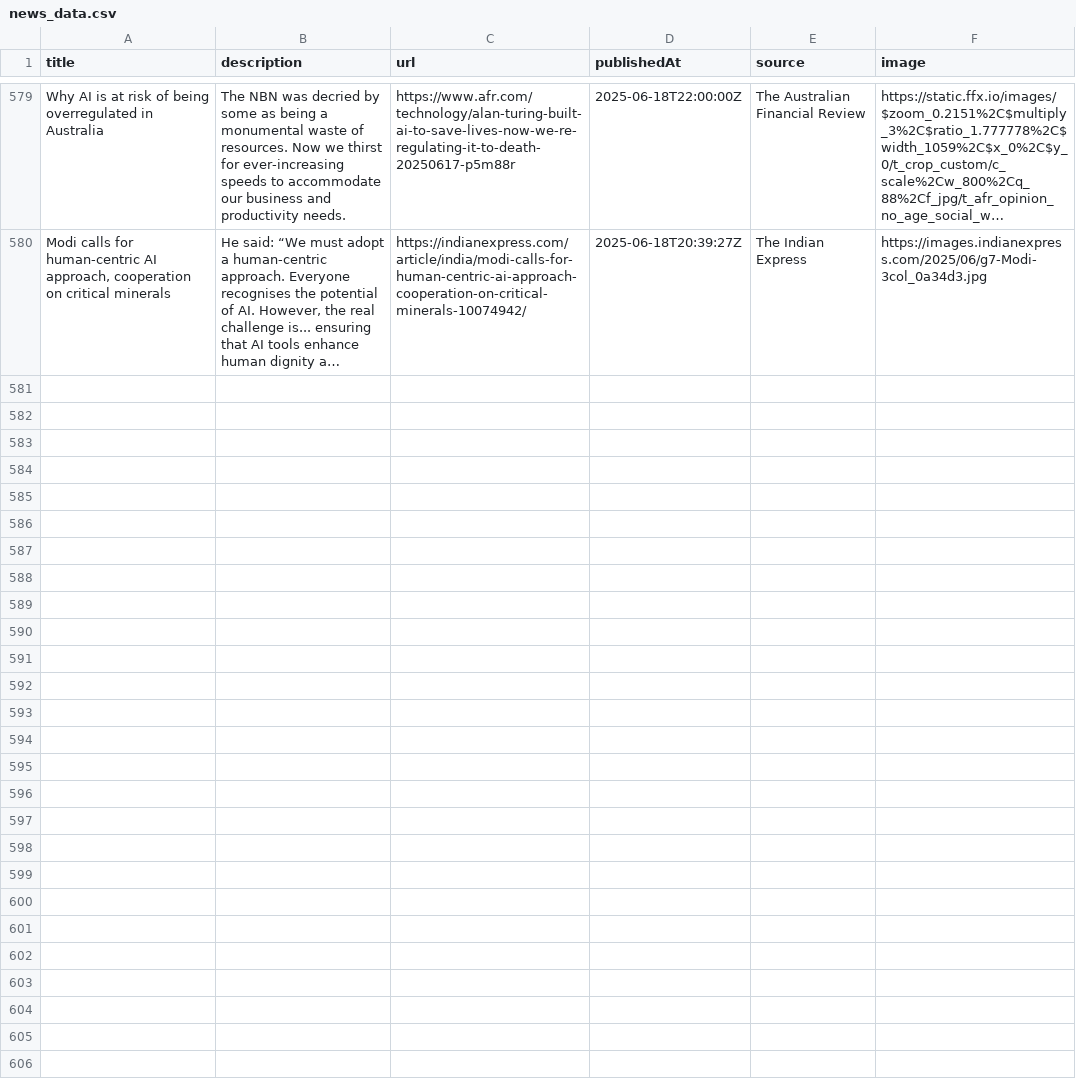
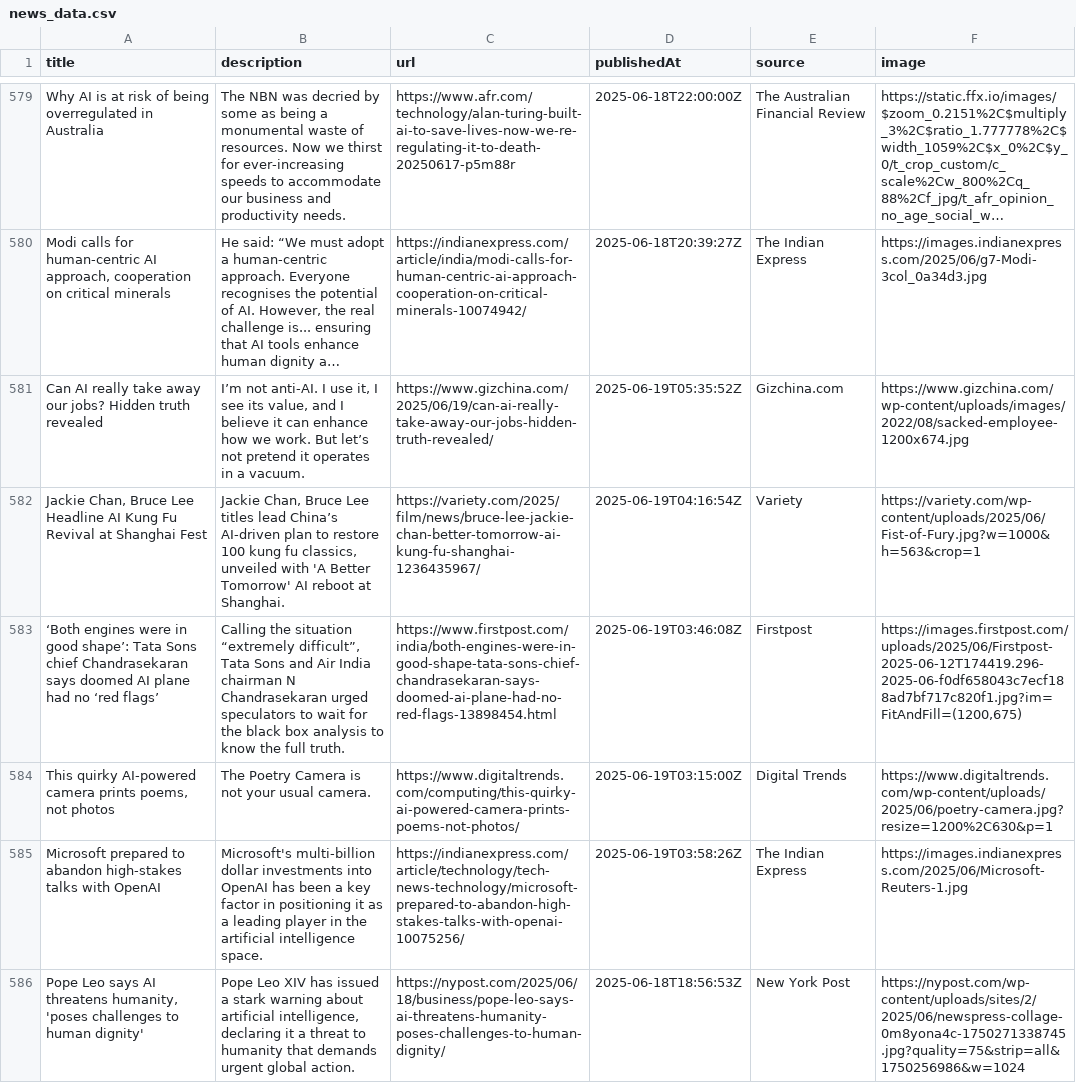
Before and after one commit to sathishkumar2002/ai_news_tracker, a CSV file: data/news_data.csv, drawn as a sheet; only a part is shown, gaps mark what is left out; long unchanged cells end in …; the diff names each change by its address in the sheet, - before the commit and + after, or states it on an @@ line.

```diff
--- a/data/news_data.csv
+++ b/data/news_data.csv
+row 581: Can AI really take away our jobs? Hidden truth revealed | I’m not anti-AI. I use it, I see its value, and I believe it can enhance how we work. But let’s not pretend it operates in a vacuum. | https://www.gizchina.com/2025/06/19/can-ai-really-take-away-our-jobs-hidden-truth-revealed/ | 2025-06-19T05:35:52Z | Gizchina.com | https://www.gizchina.com/wp-content/uploads/images/2022/08/sacked-employee-1200x674.jpg
+row 582: Jackie Chan, Bruce Lee Headline AI Kung Fu Revival at Shanghai Fest | Jackie Chan, Bruce Lee titles lead China’s AI-driven plan to restore 100 kung fu classics, unveiled with 'A Better Tomorrow' AI reboot at Shanghai. | https://variety.com/2025/film/news/bruce-lee-jackie-chan-better-tomorrow-ai-kung-fu-shanghai-1236435967/ | 2025-06-19T04:16:54Z | Variety | https://variety.com/wp-content/uploads/2025/06/Fist-of-Fury.jpg?w=1000&h=563&crop=1
+row 583: ‘Both engines were in good shape’: Tata Sons chief Chandrasekaran says doomed AI plane had no ‘red flags’ | Calling the situation “extremely difficult”, Tata Sons and Air India chairman N Chandrasekaran urged speculators to wait for the black box analysis to know the full truth. | https://www.firstpost.com/india/both-engines-were-in-good-shape-tata-sons-chief-chandrasekaran-says-doomed-ai-plane-had-no-red-flags-13898454.html | 2025-06-19T03:46:08Z | Firstpost | https://images.firstpost.com/uploads/2025/06/Firstpost-2025-06-12T174419.296-2025-06-f0df658043c7ecf188ad7bf717c820f1.jpg?im=FitAndFill=(1200,675)
+row 584: This quirky AI-powered camera prints poems, not photos | The Poetry Camera is not your usual camera. | https://www.digitaltrends.com/computing/this-quirky-ai-powered-camera-prints-poems-not-photos/ | 2025-06-19T03:15:00Z | Digital Trends | https://www.digitaltrends.com/wp-content/uploads/2025/06/poetry-camera.jpg?resize=1200%2C630&p=1
+row 585: Microsoft prepared to abandon high-stakes talks with OpenAI | Microsoft's multi-billion dollar investments into OpenAI has been a key factor in positioning it as a leading player in the artificial intelligence space. | https://indianexpress.com/article/technology/tech-news-technology/microsoft-prepared-to-abandon-high-stakes-talks-with-openai-10075256/ | 2025-06-19T03:58:26Z | The Indian Express | https://images.indianexpress.com/2025/06/Microsoft-Reuters-1.jpg
+row 586: Pope Leo says AI threatens humanity, 'poses challenges to human dignity' | Pope Leo XIV has issued a stark warning about artificial intelligence, declaring it a threat to humanity that demands urgent global action. | https://nypost.com/2025/06/18/business/pope-leo-says-ai-threatens-humanity-poses-challenges-to-human-dignity/ | 2025-06-18T18:56:53Z | New York Post | https://nypost.com/wp-content/uploads/sites/2/2025/06/newspress-collage-0m8yona4c-1750271338745.jpg?quality=75&strip=all&1750256986&w=1024
```
